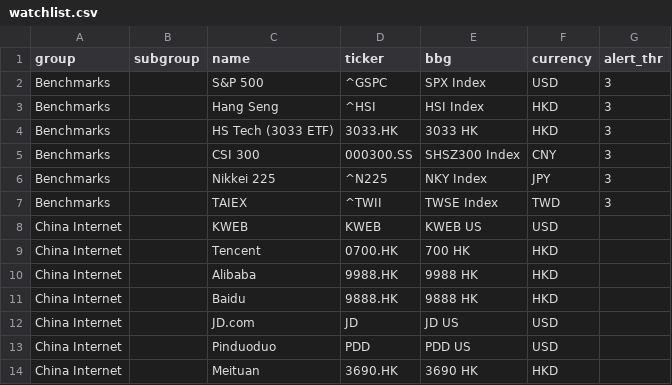
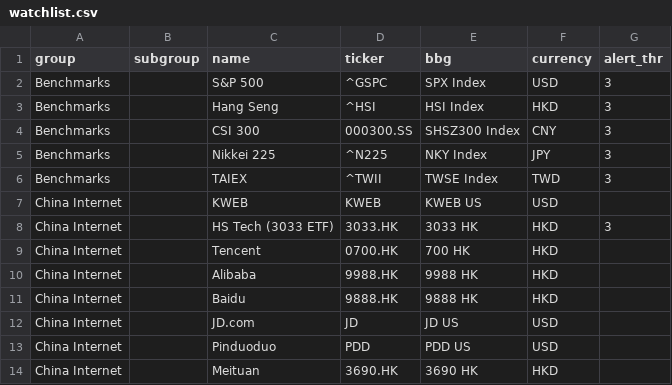
Before and after one commit to fiona19981223-hue/coverage-alerts, a CSV file: watchlist.csv, drawn as a sheet; only a part is shown; removed rows and columns are numbered as before the commit, all else as after; the diff names each change by its address in the sheet, - before the commit and + after, or states it on an @@ line.

Commit message:
dashboard: update watchlist

```diff
--- a/watchlist.csv
+++ b/watchlist.csv
-row 4: Benchmarks |  | HS Tech (3033 ETF) | 3033.HK | 3033 HK | HKD | 3
+row 8: China Internet |  | HS Tech (3033 ETF) | 3033.HK | 3033 HK | HKD | 3
```
